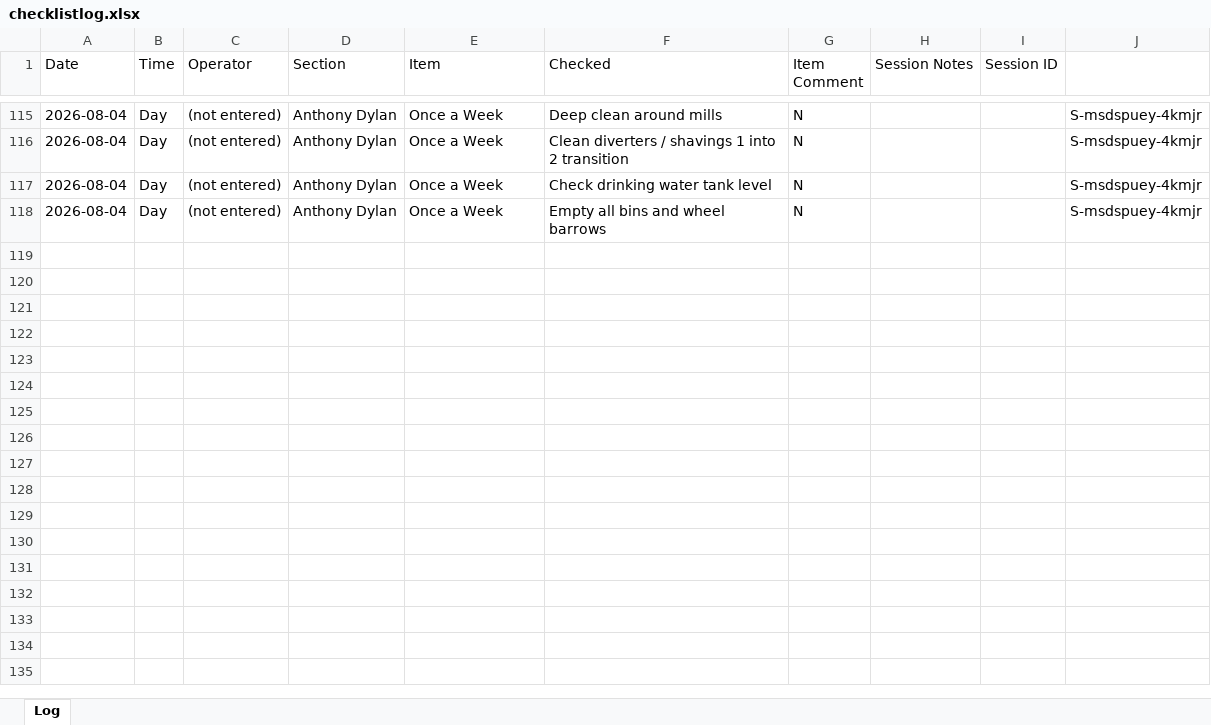
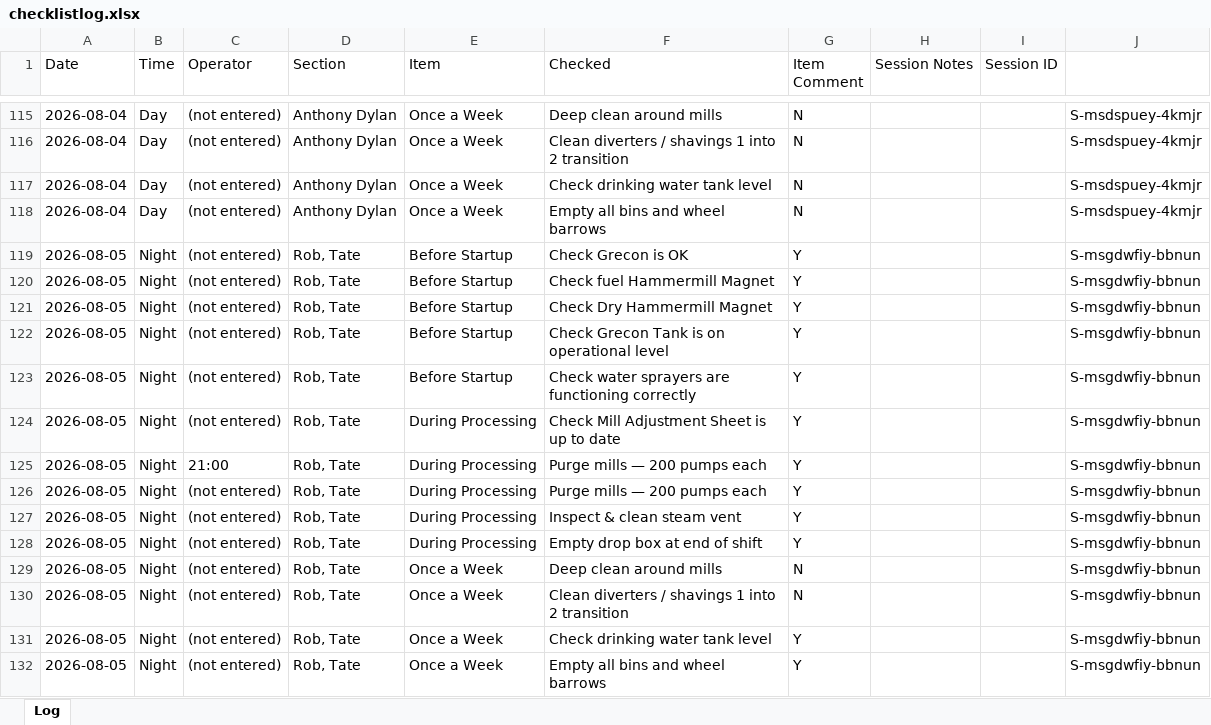
Before and after one commit to Tuan-Biomass/daily-checklist, an Excel workbook: checklistlog.xlsx, sheet Log, drawn as a sheet; only a part is shown, gaps mark what is left out; values as stored, in another font and other column widths than the file's, no borders; the diff names each change by its address in the sheet, - before the commit and + after, or states it on an @@ line.

Commit message:
Checklist log update 2026-08-05T17:53:27.718Z

```diff
--- a/checklistlog.xlsx (sheet Log)
+++ b/checklistlog.xlsx (sheet Log)
+row 119: 2026-08-05 | Night | (not entered) | Rob, Tate | Before Startup | Check Grecon is OK | Y |  |  | S-msgdwfiy-bbnun
+row 120: 2026-08-05 | Night | (not entered) | Rob, Tate | Before Startup | Check fuel Hammermill Magnet | Y |  |  | S-msgdwfiy-bbnun
+row 121: 2026-08-05 | Night | (not entered) | Rob, Tate | Before Startup | Check Dry Hammermill Magnet | Y |  |  | S-msgdwfiy-bbnun
+row 122: 2026-08-05 | Night | (not entered) | Rob, Tate | Before Startup | Check Grecon Tank is on operational level | Y |  |  | S-msgdwfiy-bbnun
+row 123: 2026-08-05 | Night | (not entered) | Rob, Tate | Before Startup | Check water sprayers are functioning correctly | Y |  |  | S-msgdwfiy-bbnun
+row 124: 2026-08-05 | Night | (not entered) | Rob, Tate | During Processing | Check Mill Adjustment Sheet is up to date | Y |  |  | S-msgdwfiy-bbnun
+row 125: 2026-08-05 | Night | 21:00 | Rob, Tate | During Processing | Purge mills — 200 pumps each | Y |  |  | S-msgdwfiy-bbnun
+row 126: 2026-08-05 | Night | (not entered) | Rob, Tate | During Processing | Purge mills — 200 pumps each | Y |  |  | S-msgdwfiy-bbnun
+row 127: 2026-08-05 | Night | (not entered) | Rob, Tate | During Processing | Inspect & clean steam vent | Y |  |  | S-msgdwfiy-bbnun
+row 128: 2026-08-05 | Night | (not entered) | Rob, Tate | During Processing | Empty drop box at end of shift | Y |  |  | S-msgdwfiy-bbnun
+row 129: 2026-08-05 | Night | (not entered) | Rob, Tate | Once a Week | Deep clean around mills | N |  |  | S-msgdwfiy-bbnun
+row 130: 2026-08-05 | Night | (not entered) | Rob, Tate | Once a Week | Clean diverters / shavings 1 into 2 transition | N |  |  | S-msgdwfiy-bbnun
+row 131: 2026-08-05 | Night | (not entered) | Rob, Tate | Once a Week | Check drinking water tank level | Y |  |  | S-msgdwfiy-bbnun
+row 132: 2026-08-05 | Night | (not entered) | Rob, Tate | Once a Week | Empty all bins and wheel barrows | Y |  |  | S-msgdwfiy-bbnun
```
